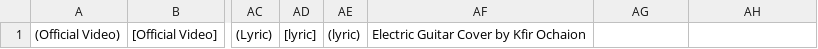
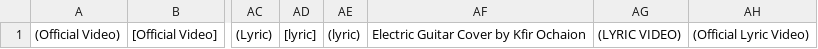
Before and after one commit to NicKarlovich/mp3-to-plex, a CSV file: tags.csv, drawn as a sheet; only a part is shown, gaps mark what is left out; the diff names each change by its address in the sheet, - before the commit and + after, or states it on an @@ line.

Commit message:
Cleanup and Fixes
* Fixed Indentation (spaces -> tabs)
* Removed unnecessary output
* Fixed Album parse issue
** originally would parse every folder designated as "album" then use the data it got from those albums, but the program would only save the data from last album folder parsed so every other album parsed wouldn't actually benefit from being parsed earlier
* Fixed Output folder
* Backreference y/n input parser would loop inifinitely (not y or not n vs not y and not n)
* Added a few more tags

```diff
--- a/tags.csv
+++ b/tags.csv
-AG1: (empty)
+AG1: (LYRIC VIDEO)
-AH1: (empty)
+AH1: (Official Lyric Video)
```
Also changed, not shown: 4 other files.
